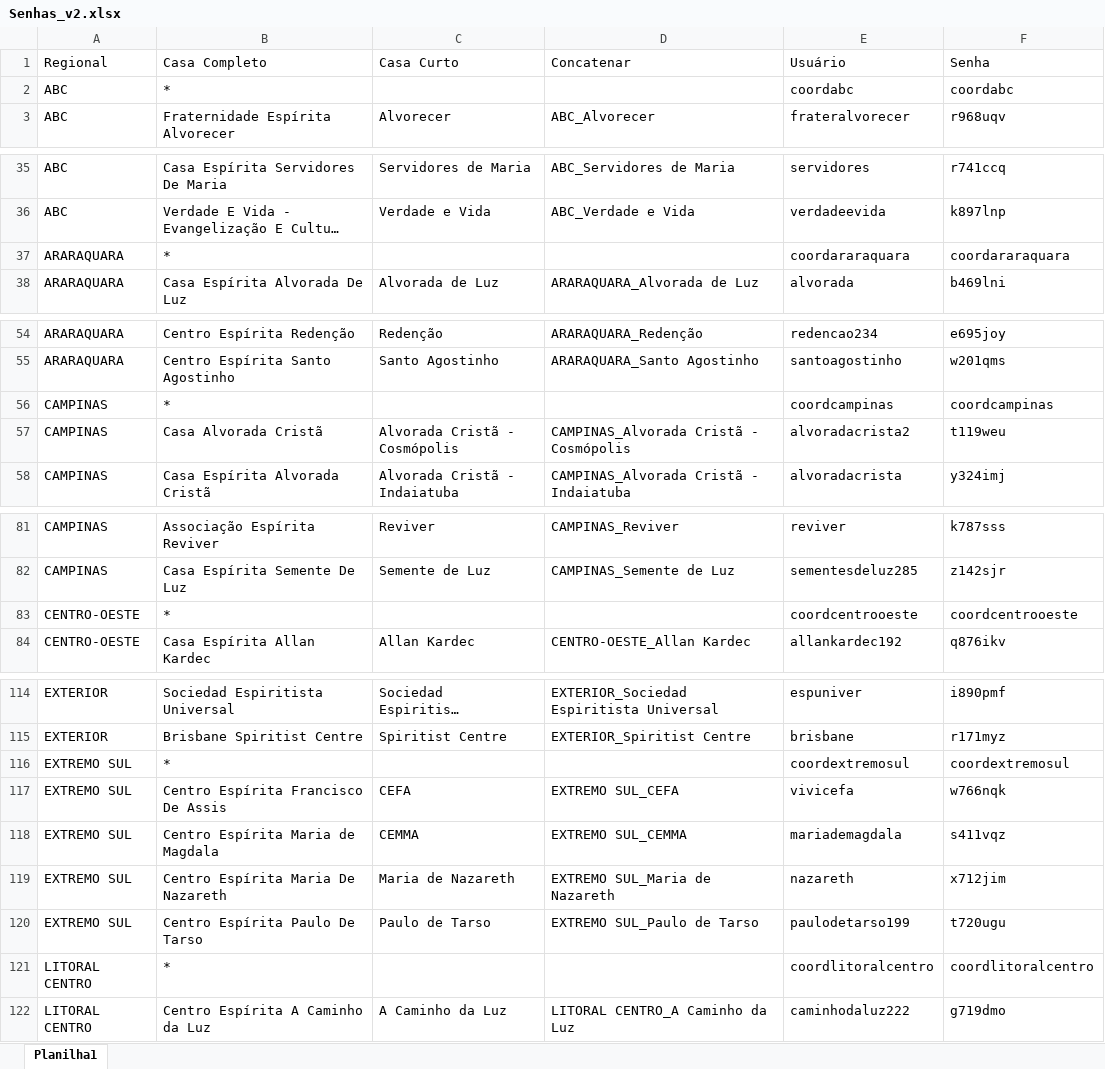
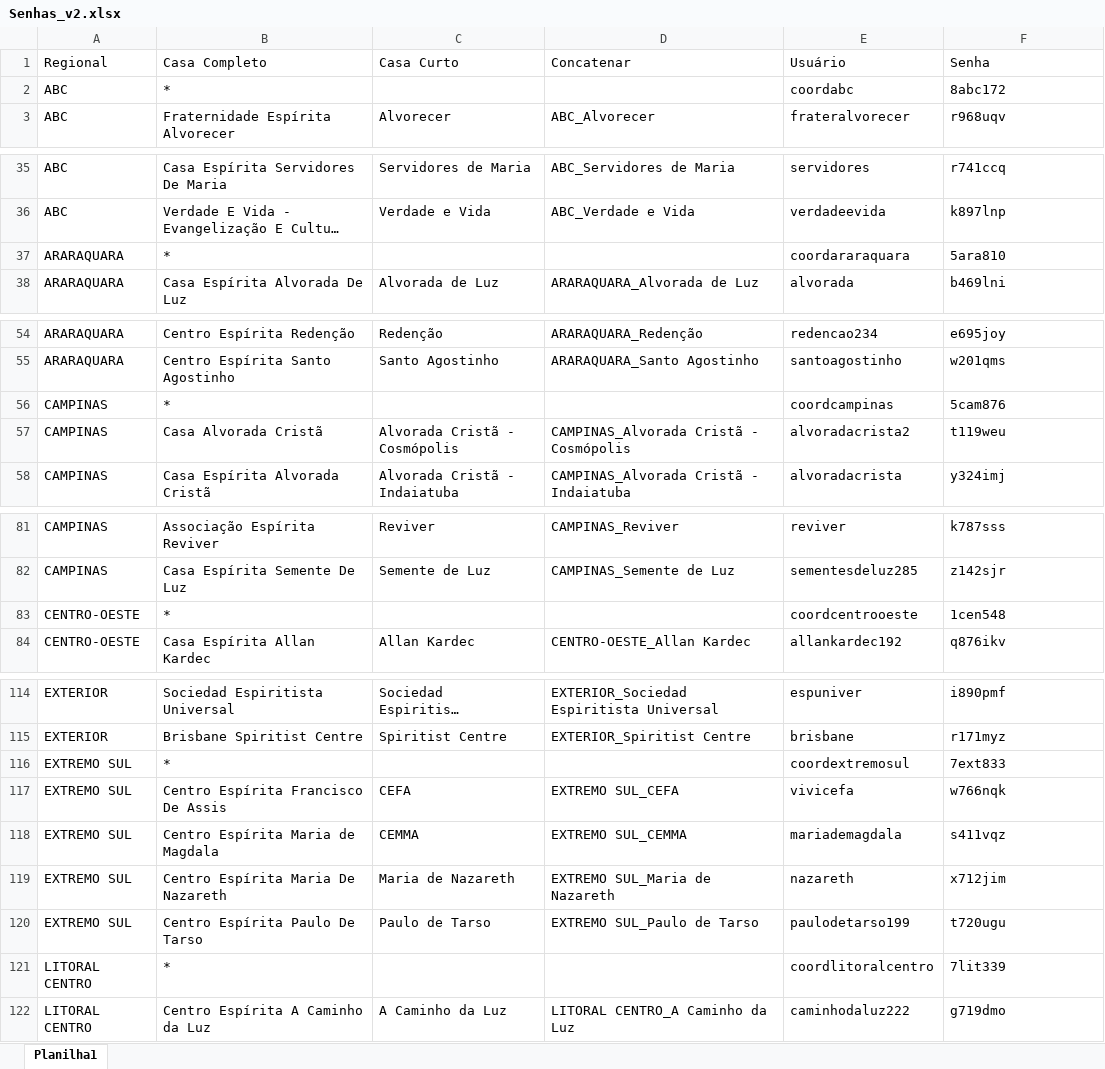
Before and after one commit to brunoduartec/aee_digital_front, an Excel workbook: resources/Senhas_v2.xlsx, sheet Planilha1, drawn as a sheet; only a part is shown, gaps mark what is left out; long unchanged cells end in …; values as stored, in another font and other column widths than the file's, no borders; the diff covers the shown part only; the diff names each change by its address in the sheet, - before the commit and + after, or states it on an @@ line.

Commit message:
update coord pass

```diff
--- a/resources/Senhas_v2.xlsx (sheet Planilha1)
+++ b/resources/Senhas_v2.xlsx (sheet Planilha1)
-F2 (Senha): coordabc
+F2 (Senha): 8abc172
-F37 (Senha): coordararaquara
+F37 (Senha): 5ara810
-F56 (Senha): coordcampinas
+F56 (Senha): 5cam876
-F83 (Senha): coordcentrooeste
+F83 (Senha): 1cen548
-F116 (Senha): coordextremosul
+F116 (Senha): 7ext833
-F121 (Senha): coordlitoralcentro
+F121 (Senha): 7lit339
```
Also changed, not shown: 14 edited cells elsewhere in this sheet.
